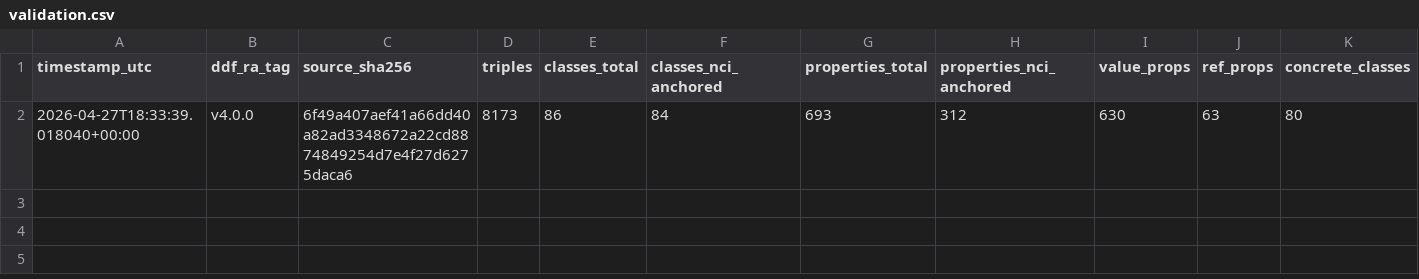
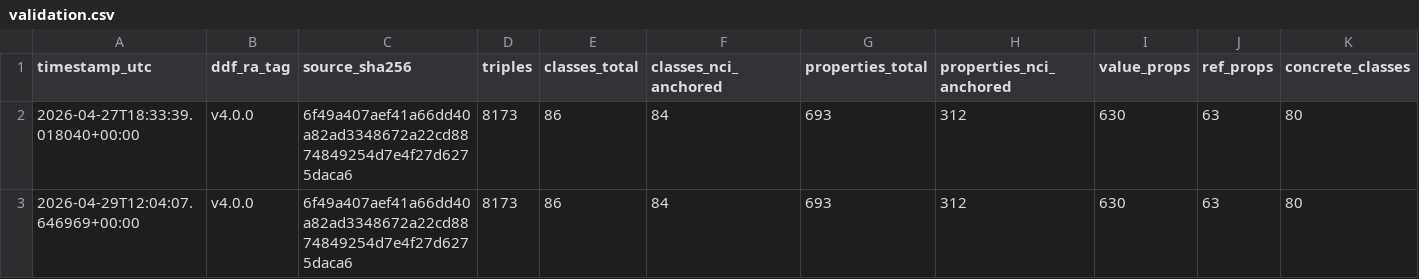
Before and after one commit to kerfors/usdm-rdf, a CSV file: reports/validation.csv, drawn as a sheet; only a part is shown; rows hold the shown columns only; the diff names each change by its address in the sheet, - before the commit and + after, or states it on an @@ line.

```diff
--- a/reports/validation.csv
+++ b/reports/validation.csv
+row 3: 2026-04-29T12:04:07.646969+00:00 | v4.0.0 | 6f49a407aef41a66dd40a82ad3348672a22cd8874849254d7e4f27d6275daca6 | 8173 | 86 | 84 | 693 | 312 | 630 | 63 | 80
```
Also changed, not shown: 10 other files.
